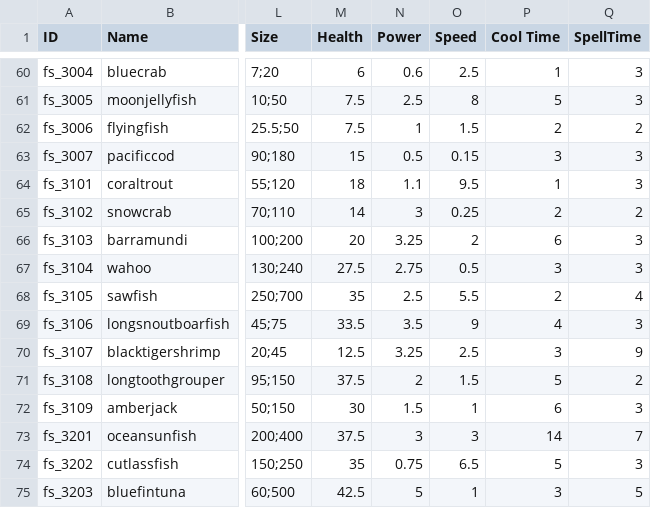
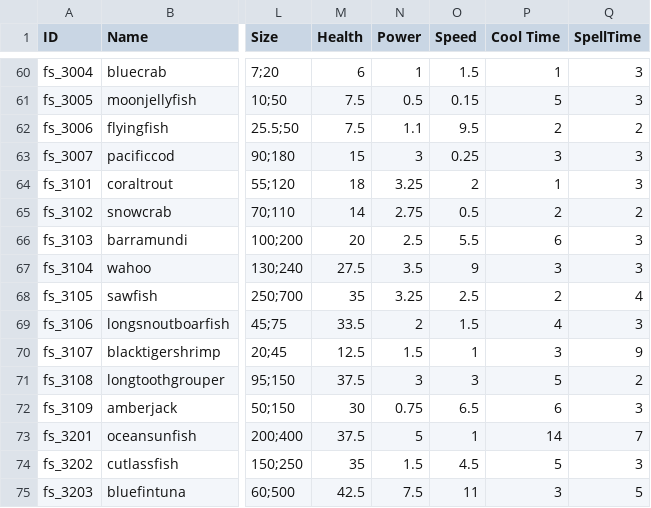
Before and after one commit to nodong91/FishingAssets, a CSV file: 01_Resources/Datas/Data_Json/Data_Fish - Setting.csv, drawn as a sheet; only a part is shown, gaps mark what is left out; the diff covers the shown part only; the diff names each change by its address in the sheet, - before the commit and + after, or states it on an @@ line.

```diff
--- a/01_Resources/Datas/Data_Json/Data_Fish - Setting.csv
+++ b/01_Resources/Datas/Data_Json/Data_Fish - Setting.csv
-N60 (Power): 0.6
+N60 (Power): 1
-O60 (Speed): 2.5
+O60 (Speed): 1.5
-N61 (Power): 2.5
+N61 (Power): 0.5
-O61 (Speed): 8
+O61 (Speed): 0.15
-N62 (Power): 1
+N62 (Power): 1.1
-O62 (Speed): 1.5
+O62 (Speed): 9.5
-N63 (Power): 0.5
+N63 (Power): 3
-O63 (Speed): 0.15
+O63 (Speed): 0.25
-N64 (Power): 1.1
+N64 (Power): 3.25
-O64 (Speed): 9.5
+O64 (Speed): 2
-N65 (Power): 3
+N65 (Power): 2.75
-O65 (Speed): 0.25
+O65 (Speed): 0.5
-N66 (Power): 3.25
+N66 (Power): 2.5
-O66 (Speed): 2
+O66 (Speed): 5.5
-N67 (Power): 2.75
+N67 (Power): 3.5
-O67 (Speed): 0.5
+O67 (Speed): 9
-N68 (Power): 2.5
+N68 (Power): 3.25
-O68 (Speed): 5.5
+O68 (Speed): 2.5
-N69 (Power): 3.5
+N69 (Power): 2
-O69 (Speed): 9
+O69 (Speed): 1.5
-N70 (Power): 3.25
+N70 (Power): 1.5
-O70 (Speed): 2.5
+O70 (Speed): 1
-N71 (Power): 2
+N71 (Power): 3
-O71 (Speed): 1.5
+O71 (Speed): 3
-N72 (Power): 1.5
+N72 (Power): 0.75
-O72 (Speed): 1
+O72 (Speed): 6.5
-N73 (Power): 3
+N73 (Power): 5
-O73 (Speed): 3
+O73 (Speed): 1
-N74 (Power): 0.75
+N74 (Power): 1.5
-O74 (Speed): 6.5
+O74 (Speed): 4.5
-N75 (Power): 5
+N75 (Power): 7.5
-O75 (Speed): 1
+O75 (Speed): 11
```
Also changed, not shown: 98 edited cells elsewhere in this file.
